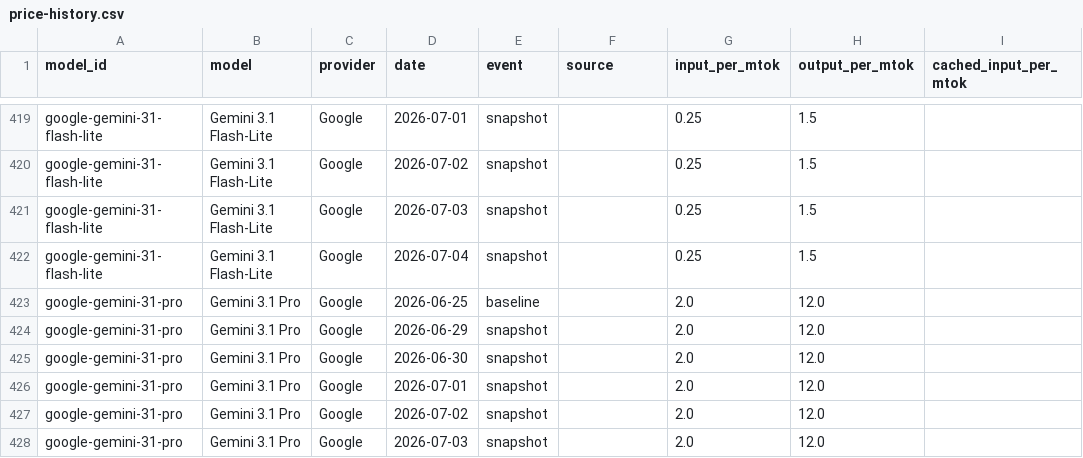
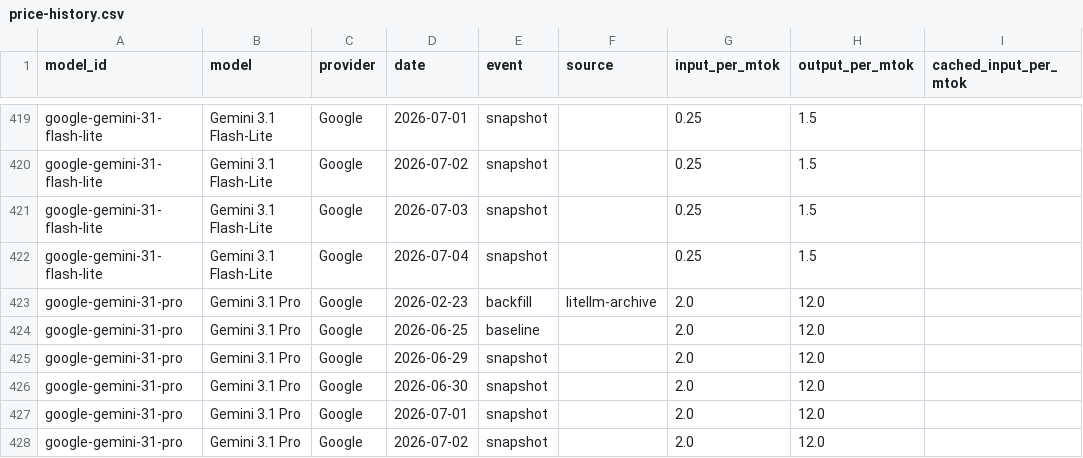
Before and after one commit to romanshumy/llm-prices-data, a CSV file: price-history.csv, drawn as a sheet; only a part is shown, gaps mark what is left out; the shorter side is filled out with more unchanged rows; the diff names each change by its address in the sheet, - before the commit and + after, or states it on an @@ line.

Commit message:
data: sync 2026-07-04 21:13 UTC

```diff
--- a/price-history.csv
+++ b/price-history.csv
+row 423: google-gemini-31-pro | Gemini 3.1 Pro | Google | 2026-02-23 | backfill | litellm-archive | 2.0 | 12.0
```
Also changed, not shown: 5 other files.
